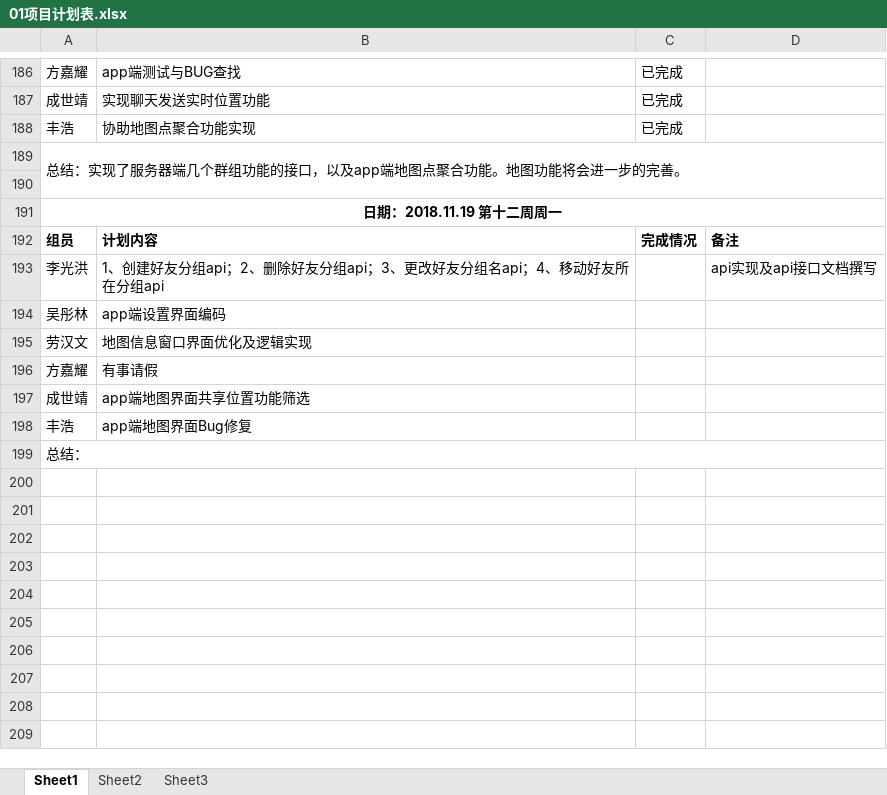
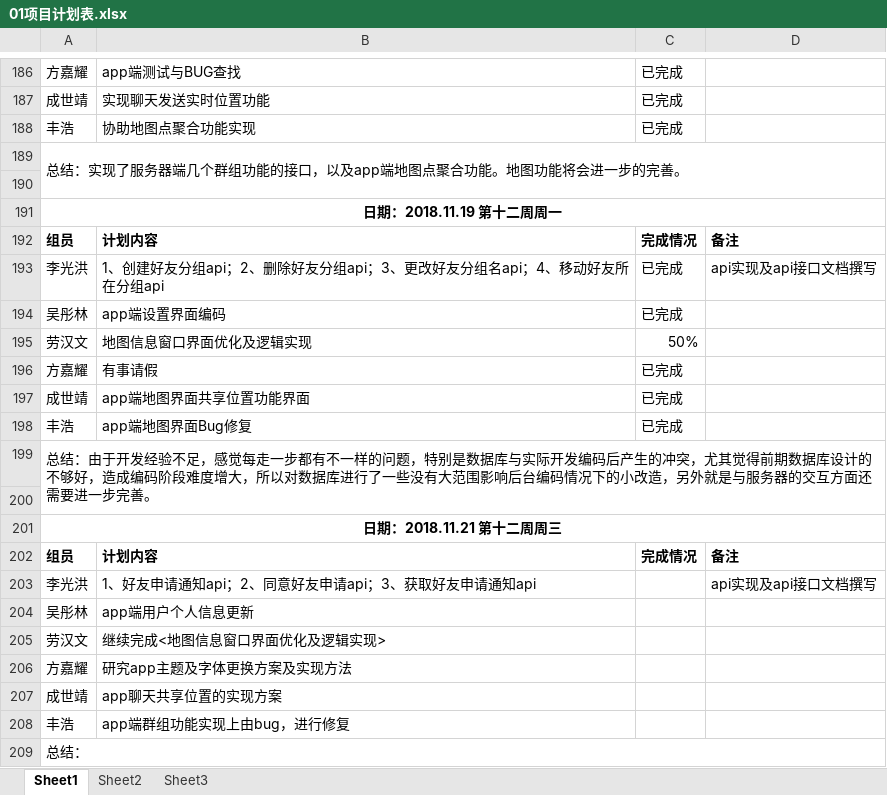
Before and after one commit to gdqy-it/soft162-163, an Excel workbook: 第01组/01项目计划表.xlsx, sheet Sheet1, drawn as a sheet; only a part is shown, gaps mark what is left out; values as stored, in another font and other column widths than the file's, no borders; the diff names each change by its address in the sheet, - before the commit and + after, or states it on an @@ line.

Commit message:
Add files via upload

```diff
--- a/第01组/01项目计划表.xlsx (sheet Sheet1)
+++ b/第01组/01项目计划表.xlsx (sheet Sheet1)
-C193:C194: (empty)
+C193:C194: 已完成
-C195: (empty)
+C195: 50%
-C196:C198: (empty)
+C196:C198: 已完成
-B197: app端地图界面共享位置功能筛选
+B197: app端地图界面共享位置功能界面
+row 199: 总结：由于开发经验不足，感觉每走一步都有不一样的问题，特别是数据库与实际开发编码后产生的冲突，尤其觉得前期数据库设计的不够好，造成编码阶段难度增大，所以对数据库进行了一些没有大范围影响后台编码情况下的小改造，另外就是与服务器的交互方面还需要进一步完善。
+row 200: (empty)
+row 201: 日期：2018.11.21 第十二周周三
+row 202: 组员 | 计划内容 | 完成情况 | 备注
+row 203: 李光洪 | 1、好友申请通知api；2、同意好友申请api；3、获取好友申请通知api |  | api实现及api接口文档撰写
+row 204: 吴彤林 | app端用户个人信息更新
+row 205: 劳汉文 | 继续完成<地图信息窗口界面优化及逻辑实现>
+row 206: 方嘉耀 | 研究app主题及字体更换方案及实现方法
+row 207: 成世靖 | app聊天共享位置的实现方案
+row 208: 丰浩 | app端群组功能实现上由bug，进行修复
```
